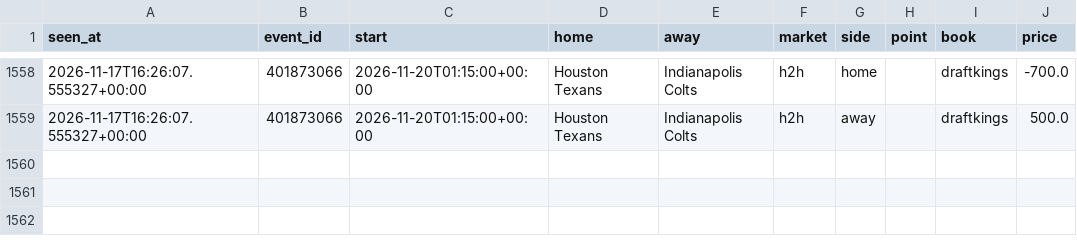
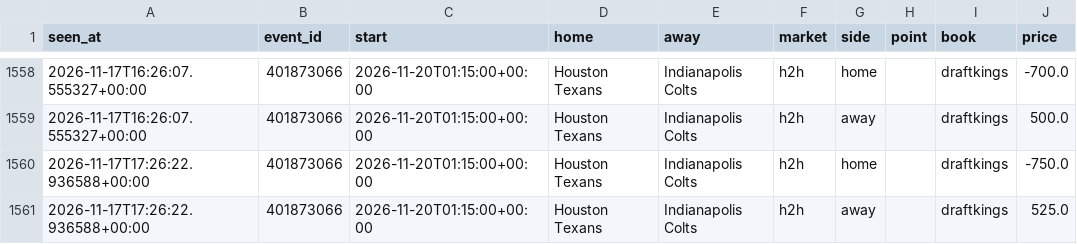
Before and after one commit to tdrey10/sports, a CSV file: data/odds/nfl/2026-11.csv, drawn as a sheet; only a part is shown, gaps mark what is left out.

```diff
--- a/data/odds/nfl/2026-11.csv
+++ b/data/odds/nfl/2026-11.csv
@@ -1559 +1559,3 @@ seen_at,event_id,start,home,away,market,side,point,book,price
 2026-11-17T16:26:07.555327+00:00,401873066,2026-11-20T01:15:00+00:00,Houston Texans,Indianapolis Colts,h2h,away,,draftkings,500.0
+2026-11-17T17:26:22.936588+00:00,401873066,2026-11-20T01:15:00+00:00,Houston Texans,Indianapolis Colts,h2h,home,,draftkings,-750.0
+2026-11-17T17:26:22.936588+00:00,401873066,2026-11-20T01:15:00+00:00,Houston Texans,Indianapolis Colts,h2h,away,,draftkings,525.0
```
Also changed, not shown: data/injuries/nhl/2026-11.csv, data/odds/nba/2026-11.csv, 12 other files.
